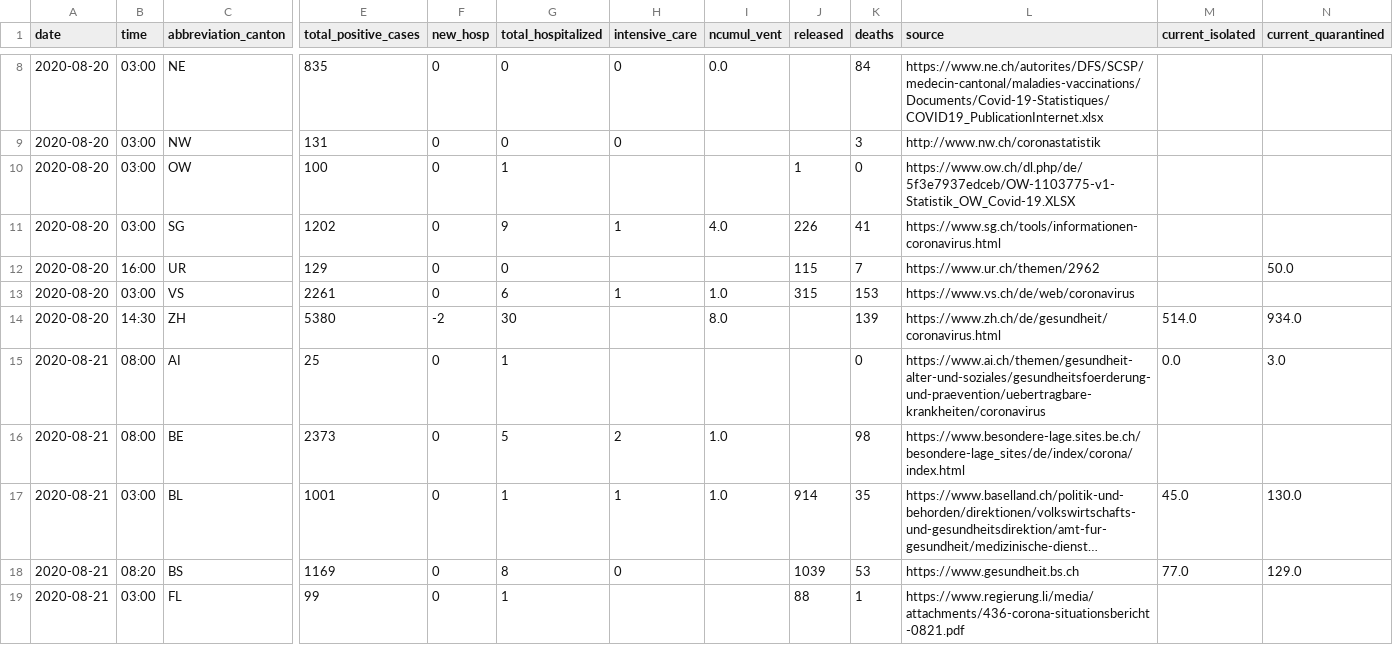
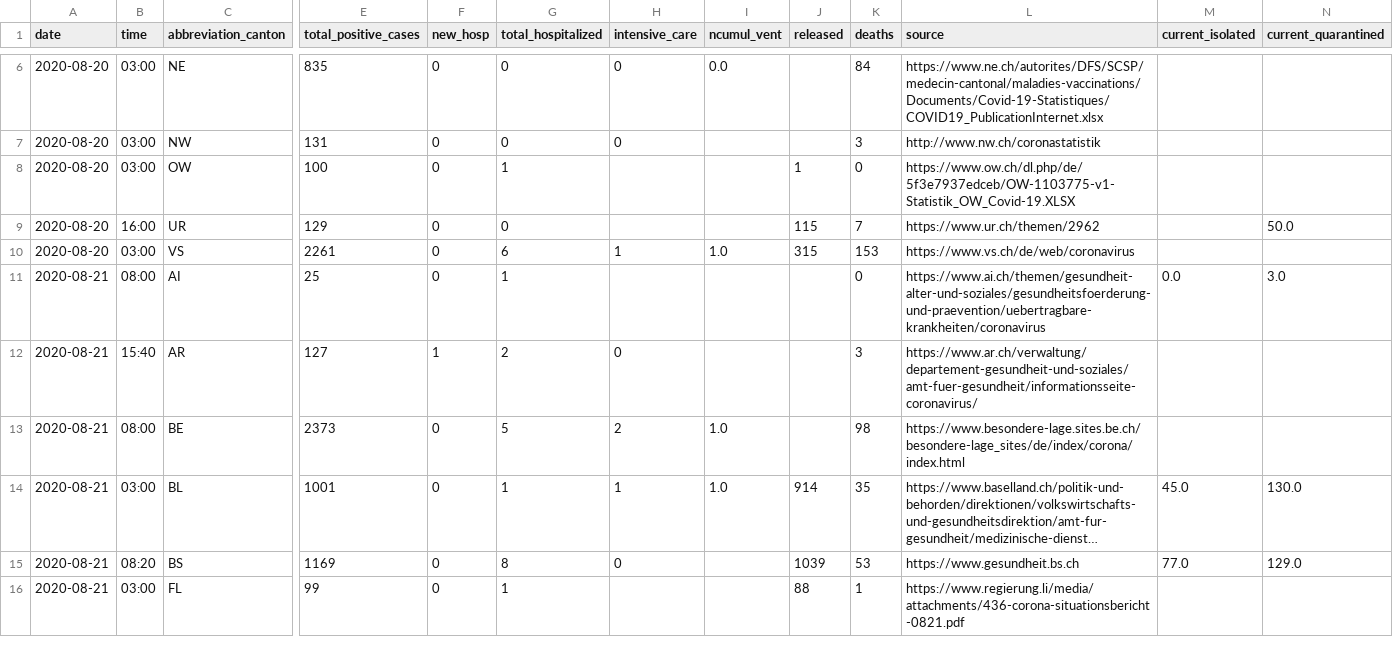
Before and after one commit to ddrobotec/ddrobotec.github.io, a CSV file: covid19_openzh_data/dd-covid19-openzh-cantons-latest-by-time.csv, drawn as a sheet; only a part is shown, gaps mark what is left out; long unchanged cells end in …; removed rows and columns are numbered as before the commit, all else as after; rows hold the shown columns only; the diff covers the shown part only; the diff names each change by its address in the sheet, - before the commit and + after, or states it on an @@ line.

```diff
--- a/covid19_openzh_data/dd-covid19-openzh-cantons-latest-by-time.csv
+++ b/covid19_openzh_data/dd-covid19-openzh-cantons-latest-by-time.csv
-row 11: 2020-08-20 | 03:00 | SG | 1202 | 0 | 9 | 1 | 4.0 | 226 | 41 | https://www.sg.ch/tools/informationen-coronavirus.html
-row 14: 2020-08-20 | 14:30 | ZH | 5380 | -2 | 30 |  | 8.0 |  | 139 | https://www.zh.ch/de/gesundheit/coronavirus.html | 514.0 | 934.0
+row 12: 2020-08-21 | 15:40 | AR | 127 | 1 | 2 | 0 |  |  | 3 | https://www.ar.ch/verwaltung/departement-gesundheit-und-soziales/amt-fuer-gesundheit/informationsseite-coronavirus/
```
Also changed, not shown: 3 added rows and 2 removed rows elsewhere in this file, covid19_openzh_data/dd-covid19-openzh-cantons-latest.csv, covid19_openzh_data/dd-covid19-openzh-cantons-latest_v3.csv, 3 other files.
